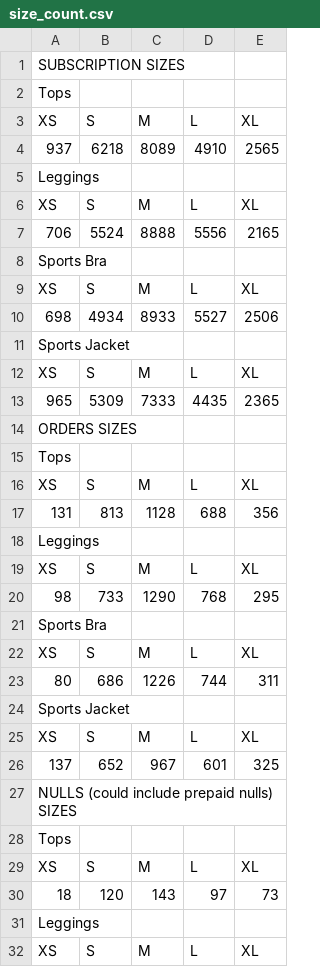
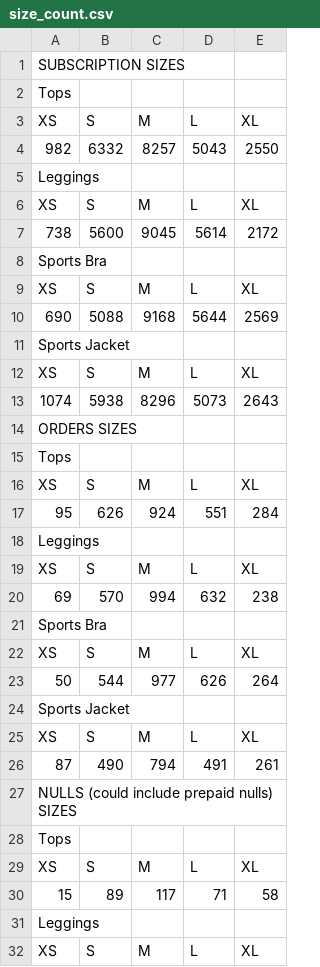
Before and after one commit to FLWallace105/allocation, a CSV file: size_count.csv, drawn as a sheet; only a part is shown; removed rows and columns are numbered as before the commit, all else as after; the diff covers the shown part only; the diff names each change by its address in the sheet, - before the commit and + after, or states it on an @@ line.

```diff
--- a/size_count.csv
+++ b/size_count.csv
-row 4: 937 | 6218 | 8089 | 4910 | 2565
+row 4: 982 | 6332 | 8257 | 5043 | 2550
-row 7: 706 | 5524 | 8888 | 5556 | 2165
+row 7: 738 | 5600 | 9045 | 5614 | 2172
-row 10: 698 | 4934 | 8933 | 5527 | 2506
+row 10: 690 | 5088 | 9168 | 5644 | 2569
-row 13: 965 | 5309 | 7333 | 4435 | 2365
+row 13: 1074 | 5938 | 8296 | 5073 | 2643
-row 17: 131 | 813 | 1128 | 688 | 356
+row 17: 95 | 626 | 924 | 551 | 284
-row 20: 98 | 733 | 1290 | 768 | 295
+row 20: 69 | 570 | 994 | 632 | 238
-row 23: 80 | 686 | 1226 | 744 | 311
+row 23: 50 | 544 | 977 | 626 | 264
-row 26: 137 | 652 | 967 | 601 | 325
+row 26: 87 | 490 | 794 | 491 | 261
-row 30: 18 | 120 | 143 | 97 | 73
+row 30: 15 | 89 | 117 | 71 | 58
```
Also changed, not shown: 7 added rows and 7 removed rows elsewhere in this file, allocation_inventory.csv, 4 other files.
